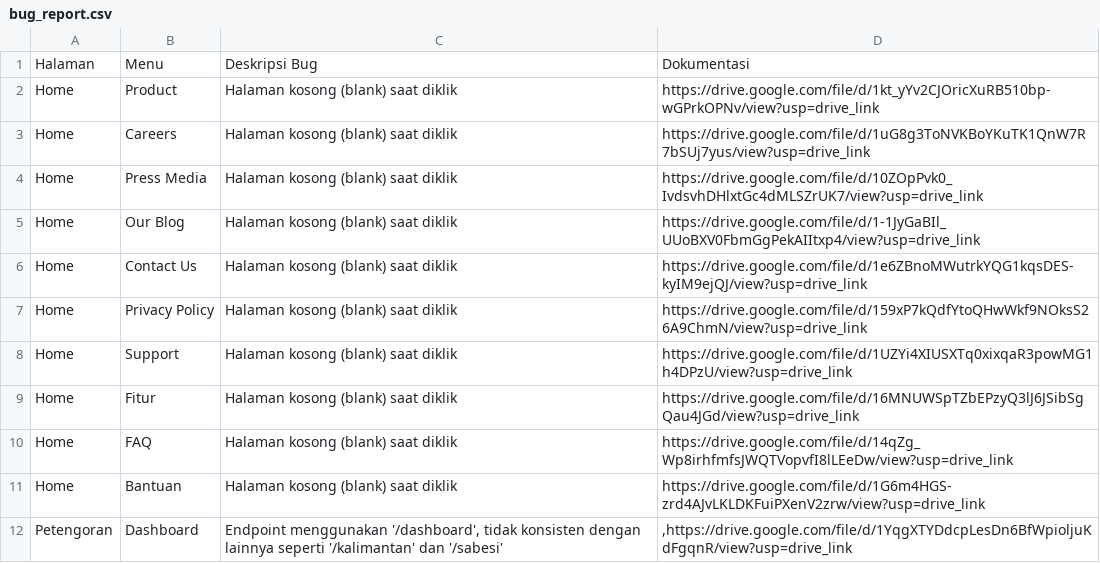
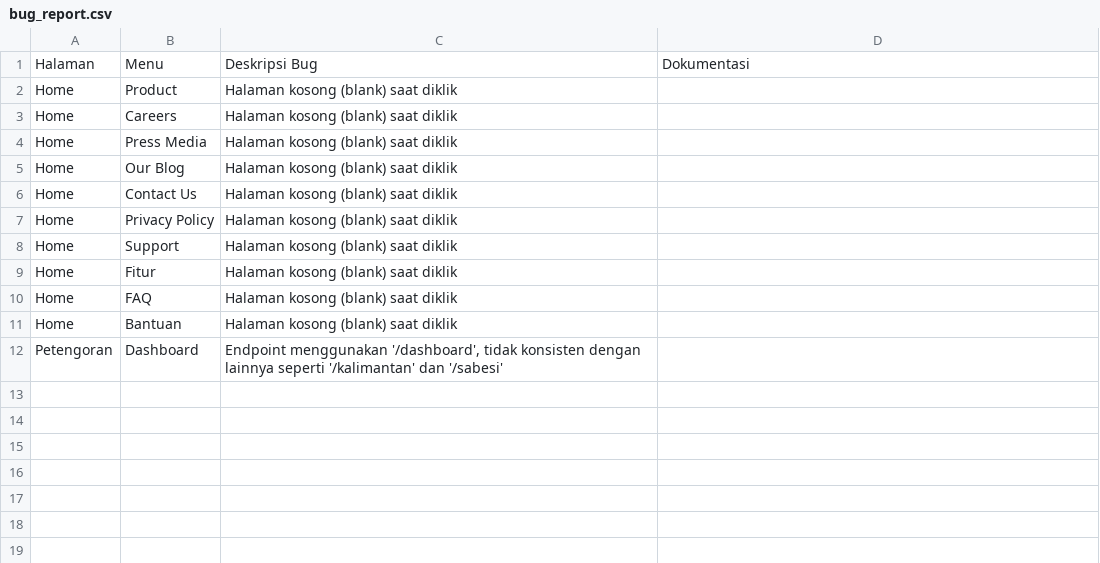
Before and after one commit to ImamAriadi2022/PSTI-SoftwareQA-CappuccinoAssassino, a CSV file: bug_report_&_documentation_andre/bug_report.csv, drawn as a sheet.

Commit message:
Update bug_report.csv

```diff
--- a/bug_report_&_documentation_andre/bug_report.csv
+++ b/bug_report_&_documentation_andre/bug_report.csv
@@ -1,14 +1,14 @@
 Halaman,Menu,Deskripsi Bug,Dokumentasi
-Home,Product,Halaman kosong (blank) saat diklik,https://drive.google.com/file/d/1kt_yYv2CJOricXuRB510bp-wGPrkOPNv/view?usp=drive_link
-Home,Careers,Halaman kosong (blank) saat diklik,https://drive.google.com/file/d/1uG8g3ToNVKBoYKuTK1QnW7R7bSUj7yus/view?usp=drive_link
-Home,Press Media,Halaman kosong (blank) saat diklik,https://drive.google.com/file/d/10ZOpPvk0_IvdsvhDHlxtGc4dMLSZrUK7/view?usp=drive_link
-Home,Our Blog,Halaman kosong (blank) saat diklik,https://drive.google.com/file/d/1-1JyGaBIl_UUoBXV0FbmGgPekAIItxp4/view?usp=drive_link
-Home,Contact Us,Halaman kosong (blank) saat diklik,https://drive.google.com/file/d/1e6ZBnoMWutrkYQG1kqsDES-kyIM9ejQJ/view?usp=drive_link
-Home,Privacy Policy,Halaman kosong (blank) saat diklik,https://drive.google.com/file/d/159xP7kQdfYtoQHwWkf9NOksS26A9ChmN/view?usp=drive_link
-Home,Support,Halaman kosong (blank) saat diklik,https://drive.google.com/file/d/1UZYi4XIUSXTq0xixqaR3powMG1h4DPzU/view?usp=drive_link
-Home,Fitur,Halaman kosong (blank) saat diklik,https://drive.google.com/file/d/16MNUWSpTZbEPzyQ3lJ6JSibSgQau4JGd/view?usp=drive_link
-Home,FAQ,Halaman kosong (blank) saat diklik,https://drive.google.com/file/d/14qZg_Wp8irhfmfsJWQTVopvfI8lLEeDw/view?usp=drive_link
-Home,Bantuan,Halaman kosong (blank) saat diklik,https://drive.google.com/file/d/1G6m4HGS-zrd4AJvLKLDKFuiPXenV2zrw/view?usp=drive_link
-Petengoran,Dashboard,"Endpoint menggunakan '/dashboard', tidak konsisten dengan lainnya seperti '/kalimantan' dan '/sabesi'
-",",https://drive.google.com/file/d/1YqgXTYDdcpLesDn6BfWpioljuKdFgqnR/view?usp=drive_link
-
+Home,Product,Halaman kosong (blank) saat diklik
+Home,Careers,Halaman kosong (blank) saat diklik
+Home,Press Media,Halaman kosong (blank) saat diklik
+Home,Our Blog,Halaman kosong (blank) saat diklik
+Home,Contact Us,Halaman kosong (blank) saat diklik
+Home,Privacy Policy,Halaman kosong (blank) saat diklik
+Home,Support,Halaman kosong (blank) saat diklik
+Home,Fitur,Halaman kosong (blank) saat diklik
+Home,FAQ,Halaman kosong (blank) saat diklik
+Home,Bantuan,Halaman kosong (blank) saat diklik
+Petengoran,Dashboard,"Endpoint menggunakan '/dashboard', tidak konsisten dengan lainnya seperti '/kalimantan' dan '/sabesi'
+","
+
```
